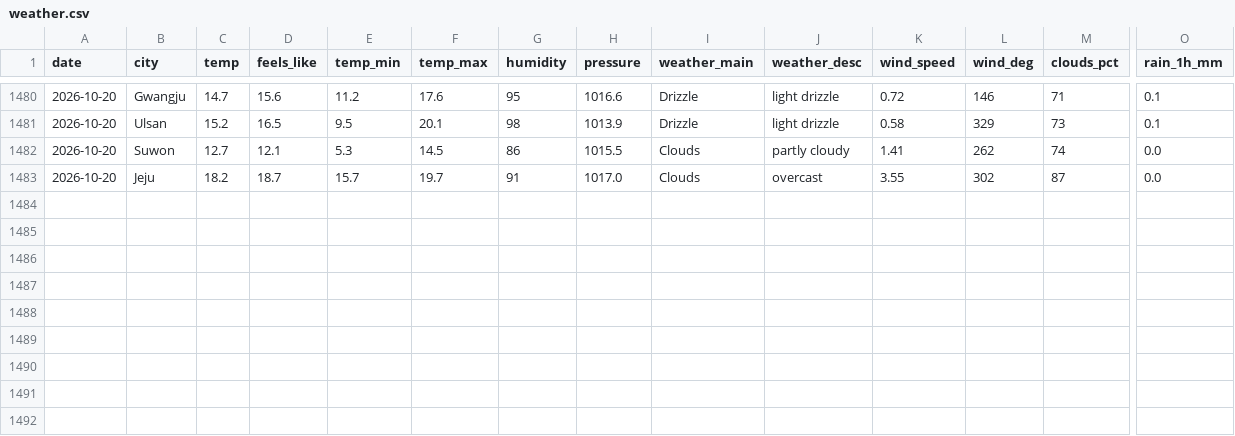
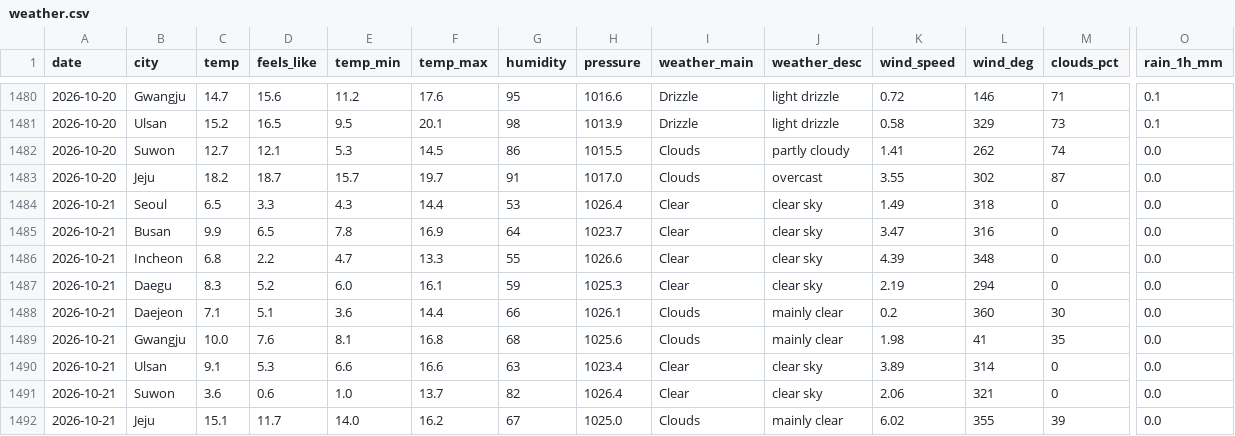
Before and after one commit to icedo724/data_collection, a CSV file: data/environment/weather.csv, drawn as a sheet; only a part is shown, gaps mark what is left out; rows hold the shown columns only; the diff names each change by its address in the sheet, - before the commit and + after, or states it on an @@ line.

```diff
--- a/data/environment/weather.csv
+++ b/data/environment/weather.csv
+row 1484: 2026-10-21 | Seoul | 6.5 | 3.3 | 4.3 | 14.4 | 53 | 1026.4 | Clear | clear sky | 1.49 | 318 | 0 | 0.0
+row 1485: 2026-10-21 | Busan | 9.9 | 6.5 | 7.8 | 16.9 | 64 | 1023.7 | Clear | clear sky | 3.47 | 316 | 0 | 0.0
+row 1486: 2026-10-21 | Incheon | 6.8 | 2.2 | 4.7 | 13.3 | 55 | 1026.6 | Clear | clear sky | 4.39 | 348 | 0 | 0.0
+row 1487: 2026-10-21 | Daegu | 8.3 | 5.2 | 6.0 | 16.1 | 59 | 1025.3 | Clear | clear sky | 2.19 | 294 | 0 | 0.0
+row 1488: 2026-10-21 | Daejeon | 7.1 | 5.1 | 3.6 | 14.4 | 66 | 1026.1 | Clouds | mainly clear | 0.2 | 360 | 30 | 0.0
+row 1489: 2026-10-21 | Gwangju | 10.0 | 7.6 | 8.1 | 16.8 | 68 | 1025.6 | Clouds | mainly clear | 1.98 | 41 | 35 | 0.0
+row 1490: 2026-10-21 | Ulsan | 9.1 | 5.3 | 6.6 | 16.6 | 63 | 1023.4 | Clear | clear sky | 3.89 | 314 | 0 | 0.0
+row 1491: 2026-10-21 | Suwon | 3.6 | 0.6 | 1.0 | 13.7 | 82 | 1026.4 | Clear | clear sky | 2.06 | 321 | 0 | 0.0
+row 1492: 2026-10-21 | Jeju | 15.1 | 11.7 | 14.0 | 16.2 | 67 | 1025.0 | Clouds | mainly clear | 6.02 | 355 | 39 | 0.0
```
Also changed, not shown: data/environment/air_quality.csv, data/environment/earthquakes.csv, 8 other files.
